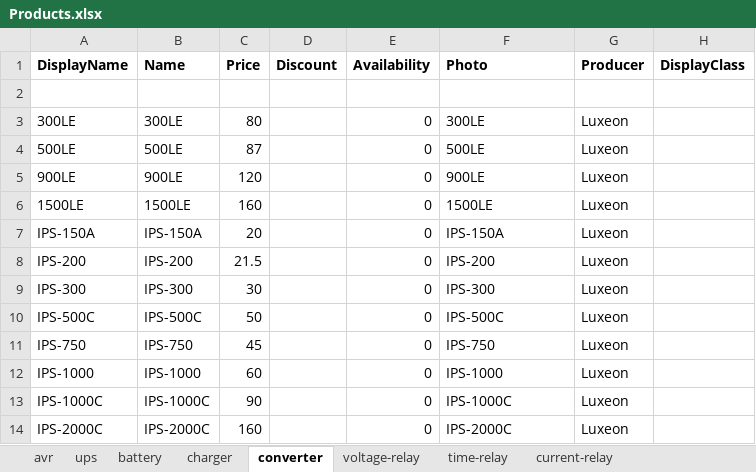
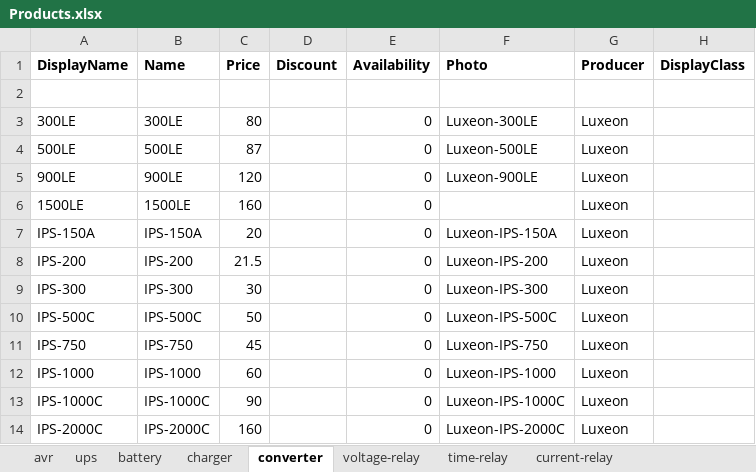
Before and after one commit to vslotylo/3e, an Excel workbook: src/WebMarket/WebMarket/App_Data/Products.xlsx, sheet converter, drawn as a sheet; only a part is shown; values as stored, in another font and other column widths than the file's, no borders; charts and pictures not drawn; the diff names each change by its address in the sheet, - before the commit and + after, or states it on an @@ line.

```diff
--- a/src/WebMarket/WebMarket/App_Data/Products.xlsx (sheet converter)
+++ b/src/WebMarket/WebMarket/App_Data/Products.xlsx (sheet converter)
-F3 (Photo): 300LE
+F3 (Photo): Luxeon-300LE
-F4 (Photo): 500LE
+F4 (Photo): Luxeon-500LE
-F5 (Photo): 900LE
+F5 (Photo): Luxeon-900LE
-F6 (Photo): 1500LE
+F6 (Photo): (empty)
-F7 (Photo): IPS-150A
+F7 (Photo): Luxeon-IPS-150A
-F8 (Photo): IPS-200
+F8 (Photo): Luxeon-IPS-200
-F9 (Photo): IPS-300
+F9 (Photo): Luxeon-IPS-300
-F10 (Photo): IPS-500C
+F10 (Photo): Luxeon-IPS-500C
-F11 (Photo): IPS-750
+F11 (Photo): Luxeon-IPS-750
-F12 (Photo): IPS-1000
+F12 (Photo): Luxeon-IPS-1000
-F13 (Photo): IPS-1000C
+F13 (Photo): Luxeon-IPS-1000C
-F14 (Photo): IPS-2000C
+F14 (Photo): Luxeon-IPS-2000C
```
Also changed, not shown: sheet voltage-relay, sheet time-relay, sheet charger, sheet current-relay, 33 other files.
